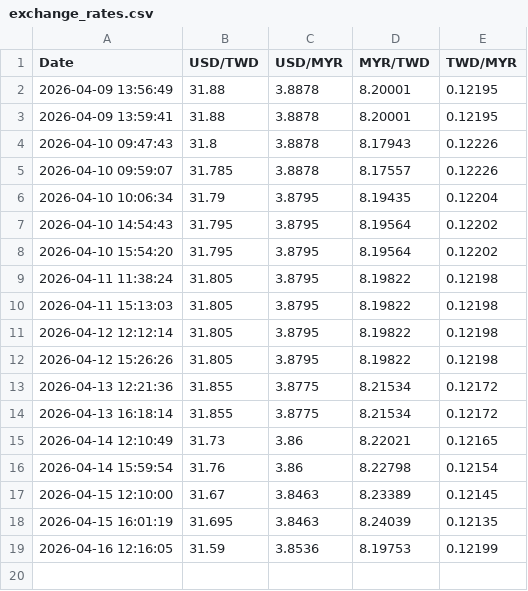
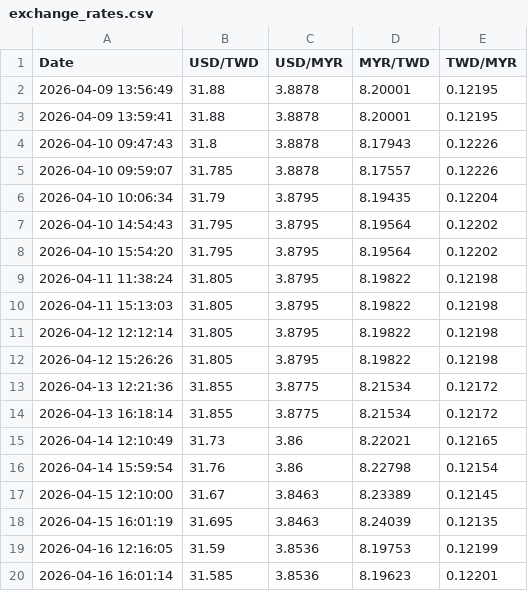
Before and after one commit to hjtsai89/MYR2NTDautoGemini, a CSV file: exchange_rates.csv, drawn as a sheet.

```diff
--- a/exchange_rates.csv
+++ b/exchange_rates.csv
@@ -19 +19,2 @@ Date,USD/TWD,USD/MYR,MYR/TWD,TWD/MYR
 2026-04-16 12:16:05,31.59,3.8536,8.19753,0.12199
+2026-04-16 16:01:14,31.585,3.8536,8.19623,0.12201
```
